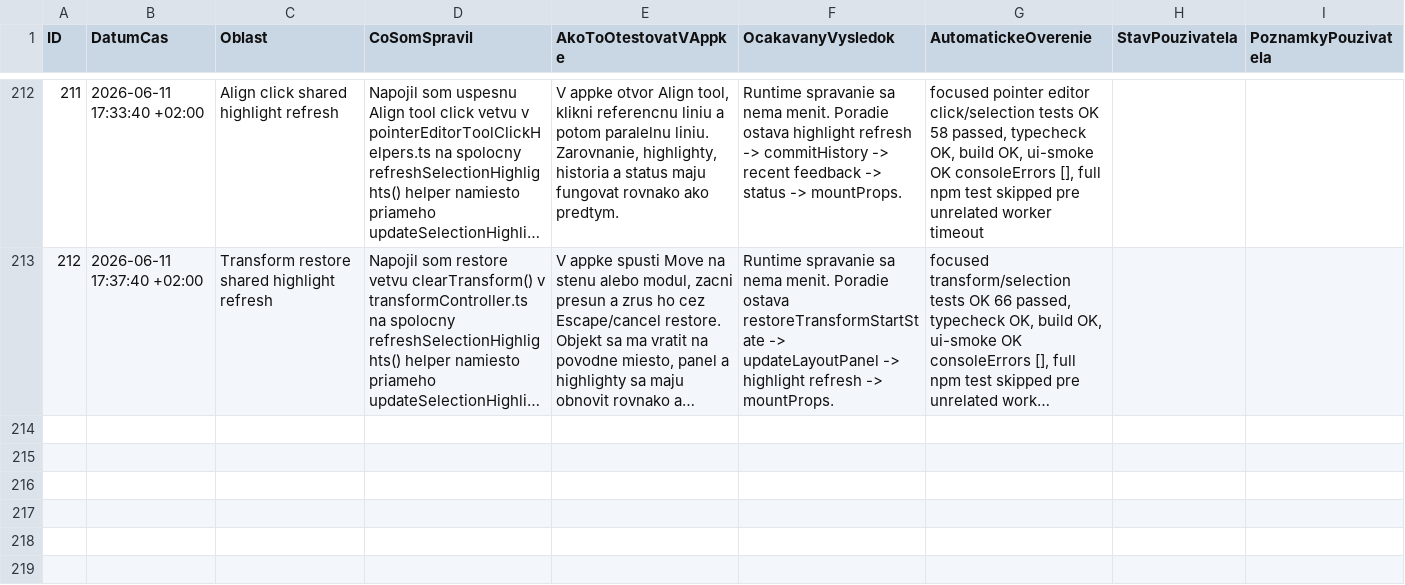
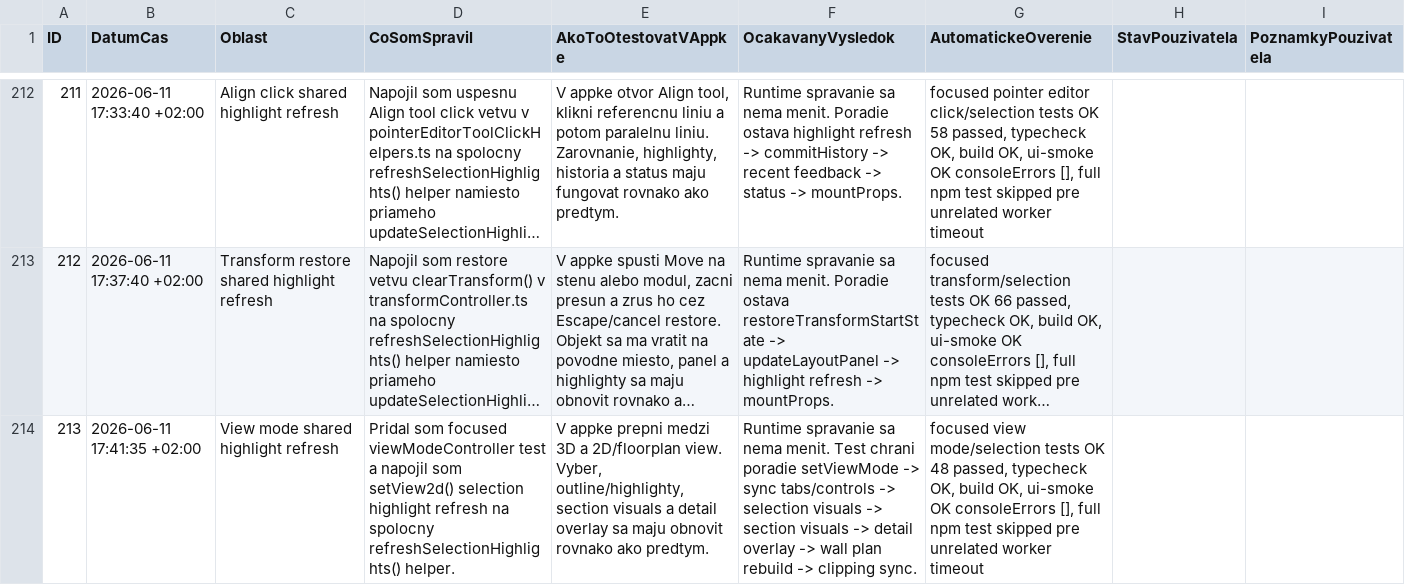
Before and after one commit to arcigy/kitchen_app, a CSV file: MANUAL_TEST_LOG.csv, drawn as a sheet; only a part is shown, gaps mark what is left out; long unchanged cells end in …; the diff names each change by its address in the sheet, - before the commit and + after, or states it on an @@ line.

```diff
--- a/MANUAL_TEST_LOG.csv
+++ b/MANUAL_TEST_LOG.csv
+row 214: 213 | 2026-06-11 17:41:35 +02:00 | View mode shared highlight refresh | Pridal som focused viewModeController test a napojil som setView2d() selection highlight refresh na spolocny refreshSelectionHighlights() helper. | V appke prepni medzi 3D a 2D/floorplan view. Vyber, outline/highlighty, section visuals a detail overlay sa maju obnovit rovnako ako predtym. | Runtime spravanie sa nema menit. Test chrani poradie setViewMode -> sync tabs/controls -> selection visuals -> section visuals -> detail overlay -> wall plan rebuild -> clipping sync. | focused view mode/selection tests OK 48 passed, typecheck OK, build OK, ui-smoke OK consoleErrors [], full npm test skipped pre unrelated worker timeout
```
Also changed, not shown: 2 other files.
